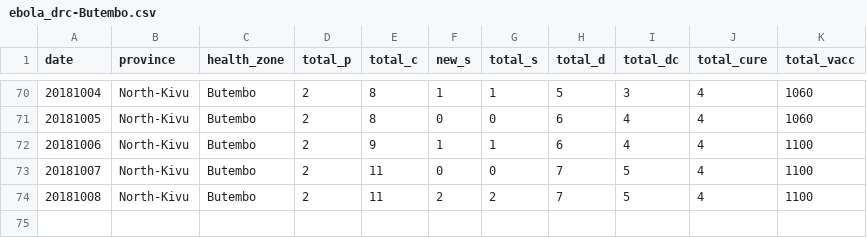
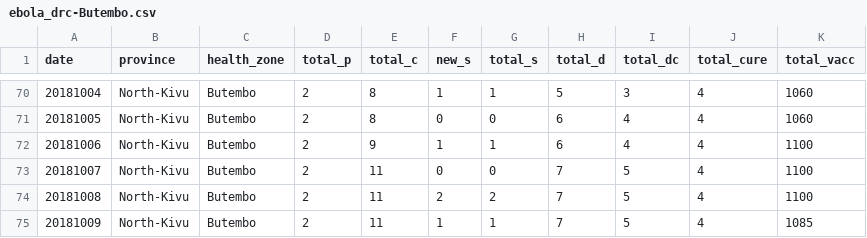
Before and after one commit to sophiemeakin/ebola_drc, a CSV file: data/health_zone/ebola_drc-Butembo.csv, drawn as a sheet; only a part is shown, gaps mark what is left out.

```diff
--- a/data/health_zone/ebola_drc-Butembo.csv
+++ b/data/health_zone/ebola_drc-Butembo.csv
@@ -74 +74,2 @@ date,province,health_zone,total_p,total_c,new_s,total_s,total_d,total_dc,total_c
 20181008,North-Kivu,Butembo,2,11,2,2,7,5,4,1100
+20181009,North-Kivu,Butembo,2,11,1,1,7,5,4,1085
```
Also changed, not shown: data/health_zone/ebola_drc-Beni.csv, data/health_zone/ebola_drc-Kalunguta.csv, 13 other files.
